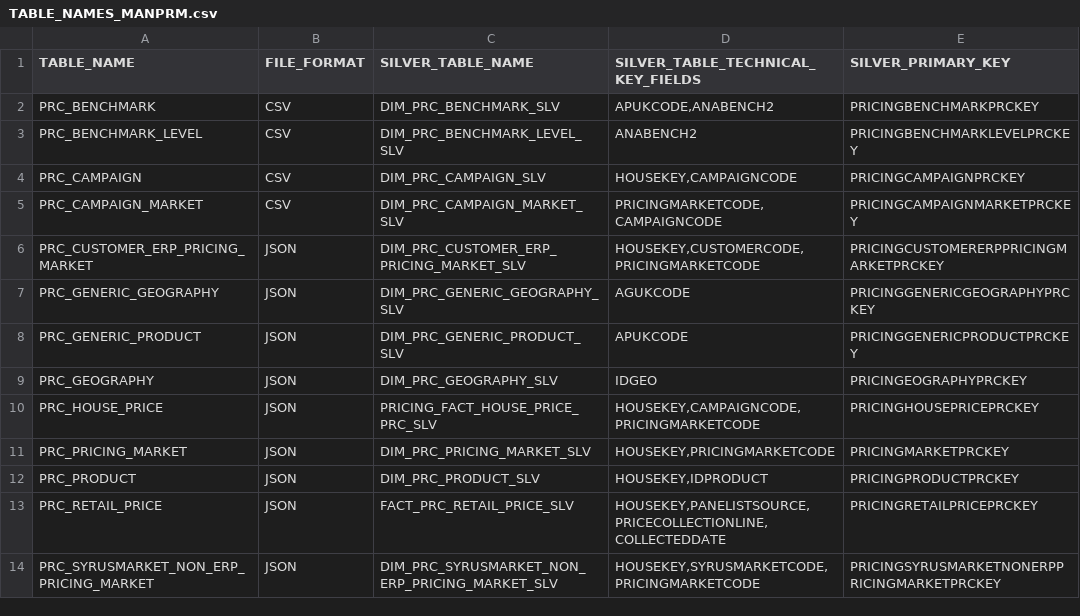
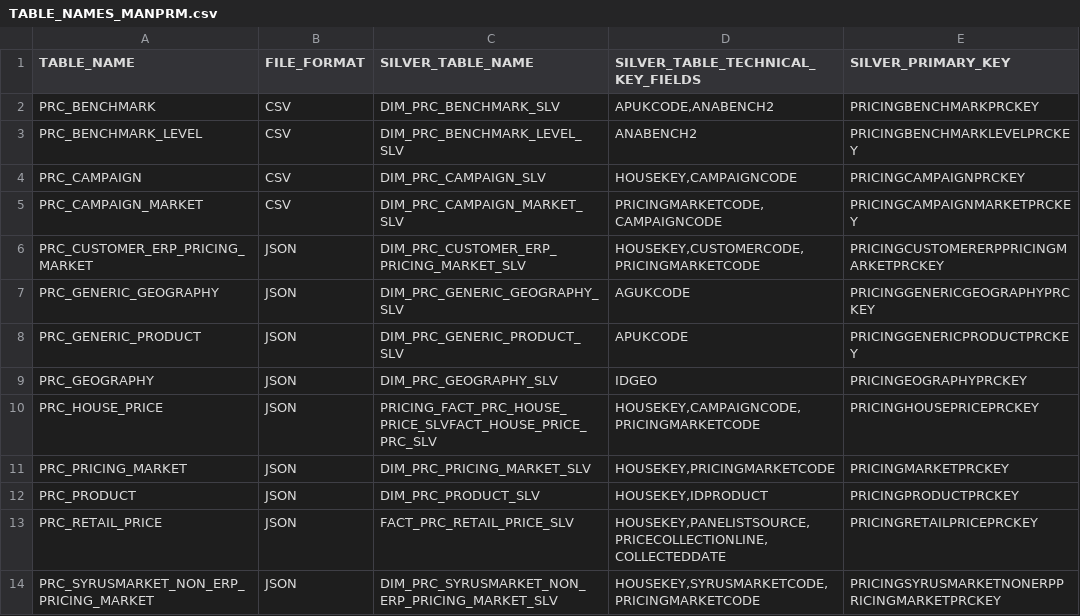
Before and after one commit to WalidVis/snowflake_project, a CSV file: data/TABLE_NAMES_MANPRM.csv, drawn as a sheet.

Commit message:
fixed mistake in TABLE_NAMES_MANPRM.csv

```diff
--- a/data/TABLE_NAMES_MANPRM.csv
+++ b/data/TABLE_NAMES_MANPRM.csv
@@ -9,3 +9,3 @@ PRC_GENERIC_PRODUCT,JSON,DIM_PRC_GENERIC_PRODUCT_SLV,APUKCODE,PRICINGGENERICPROD
 PRC_GEOGRAPHY,JSON,DIM_PRC_GEOGRAPHY_SLV,IDGEO,PRICINGEOGRAPHYPRCKEY
-PRC_HOUSE_PRICE,JSON,PRICING_FACT_HOUSE_PRICE_PRC_SLV,"HOUSEKEY,CAMPAIGNCODE,PRICINGMARKETCODE",PRICINGHOUSEPRICEPRCKEY
+PRC_HOUSE_PRICE,JSON,PRICING_FACT_PRC_HOUSE_PRICE_SLVFACT_HOUSE_PRICE_PRC_SLV,"HOUSEKEY,CAMPAIGNCODE,PRICINGMARKETCODE",PRICINGHOUSEPRICEPRCKEY
 PRC_PRICING_MARKET,JSON,DIM_PRC_PRICING_MARKET_SLV,"HOUSEKEY,PRICINGMARKETCODE",PRICINGMARKETPRCKEY
```
